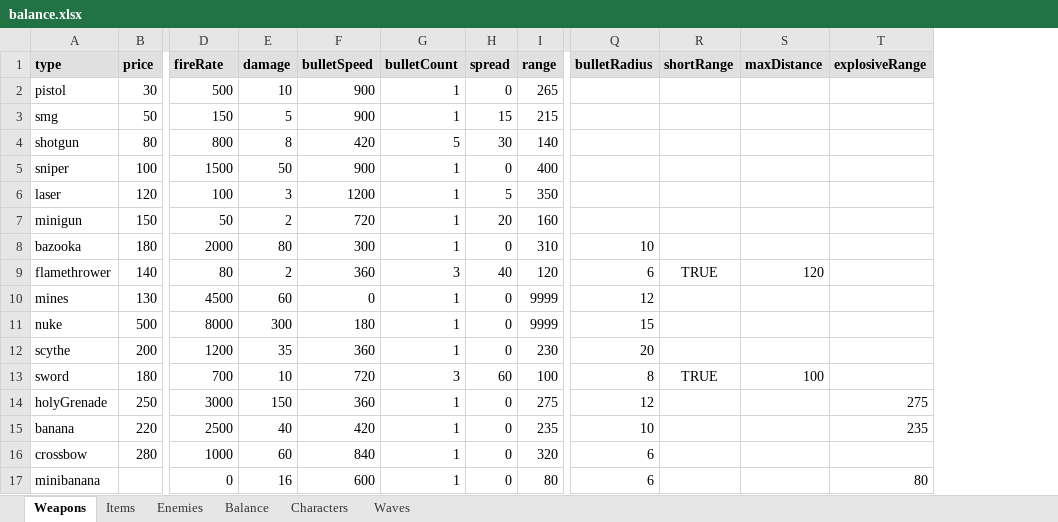
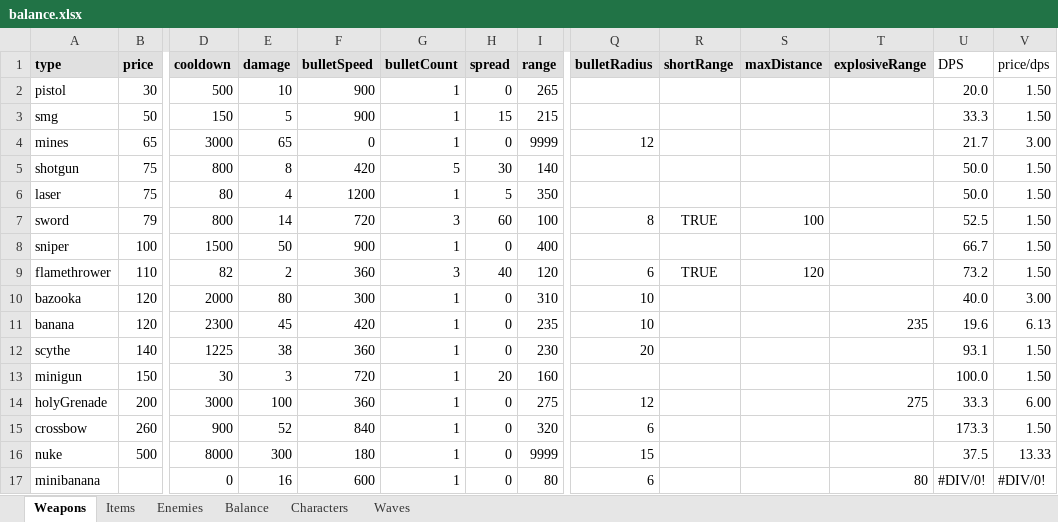
Before and after one commit to petrzmax/Circle-Survivor, an Excel workbook: balance-data/balance.xlsx, sheet Weapons, drawn as a sheet; only a part is shown, gaps mark what is left out; values as stored, in another font and other column widths than the file's, no borders; charts and pictures not drawn; removed rows and columns are numbered as before the commit, all else as after; rows hold the shown columns only; the diff names each change by its address in the sheet, - before the commit and + after, or states it on an @@ line.

Commit message:
fix(balance): weapons price & dps adjustments

```diff
--- a/balance-data/balance.xlsx (sheet Weapons)
+++ b/balance-data/balance.xlsx (sheet Weapons)
+column U (DPS), rows 2-3: 20.0 | 33.3; row 5: 50.0; row 8: 66.7; row 10: 40.0; rows 16-17: 37.5 | #DIV/0!
+column V (price/dps), rows 2-3: 1.50 | 1.50; row 5: 1.50; row 8: 1.50; row 10: 3.00; rows 16-17: 13.33 | #DIV/0!
-D1: fireRate
+D1: cooldown
+row 4: mines | 65 | 3000 | 65 | 0 | 1 | 0 | 9999 | 12 |  |  |  | 21.7 | 3.00
-B5 (price): 80
+B5 (price): 75
+row 6: laser | 75 | 80 | 4 | 1200 | 1 | 5 | 350 |  |  |  |  | 50.0 | 1.50
+row 7: sword | 79 | 800 | 14 | 720 | 3 | 60 | 100 | 8 | TRUE | 100 |  | 52.5 | 1.50
-row 6: laser | 120 | 100 | 3 | 1200 | 1 | 5 | 350
-row 7: minigun | 150 | 50 | 2 | 720 | 1 | 20 | 160
+row 9: flamethrower | 110 | 82 | 2 | 360 | 3 | 40 | 120 | 6 | TRUE | 120 |  | 73.2 | 1.50
-B10 (price): 180
+B10 (price): 120
-row 9: flamethrower | 140 | 80 | 2 | 360 | 3 | 40 | 120 | 6 | TRUE | 120
-row 10: mines | 130 | 4500 | 60 | 0 | 1 | 0 | 9999 | 12
+row 11: banana | 120 | 2300 | 45 | 420 | 1 | 0 | 235 | 10 |  |  | 235 | 19.6 | 6.13
+row 12: scythe | 140 | 1225 | 38 | 360 | 1 | 0 | 230 | 20 |  |  |  | 93.1 | 1.50
+row 13: minigun | 150 | 30 | 3 | 720 | 1 | 20 | 160 |  |  |  |  | 100.0 | 1.50
+row 14: holyGrenade | 200 | 3000 | 100 | 360 | 1 | 0 | 275 | 12 |  |  | 275 | 33.3 | 6.00
+row 15: crossbow | 260 | 900 | 52 | 840 | 1 | 0 | 320 | 6 |  |  |  | 173.3 | 1.50
-row 12: scythe | 200 | 1200 | 35 | 360 | 1 | 0 | 230 | 20
-row 13: sword | 180 | 700 | 10 | 720 | 3 | 60 | 100 | 8 | TRUE | 100
-row 14: holyGrenade | 250 | 3000 | 150 | 360 | 1 | 0 | 275 | 12 |  |  | 275
-row 15: banana | 220 | 2500 | 40 | 420 | 1 | 0 | 235 | 10 |  |  | 235
-row 16: crossbow | 280 | 1000 | 60 | 840 | 1 | 0 | 320 | 6
```
Also changed, not shown: sheet Enemies, charts or pictures, 12 other files.
